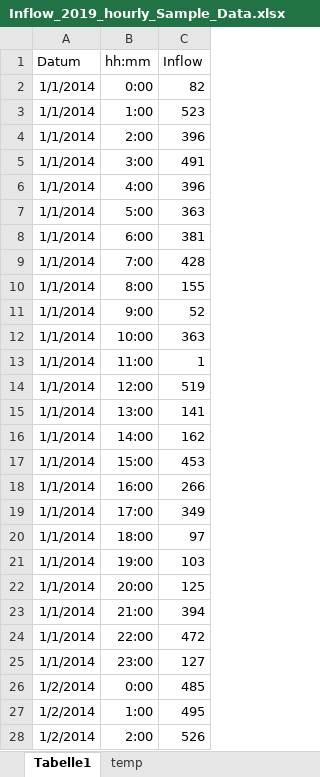
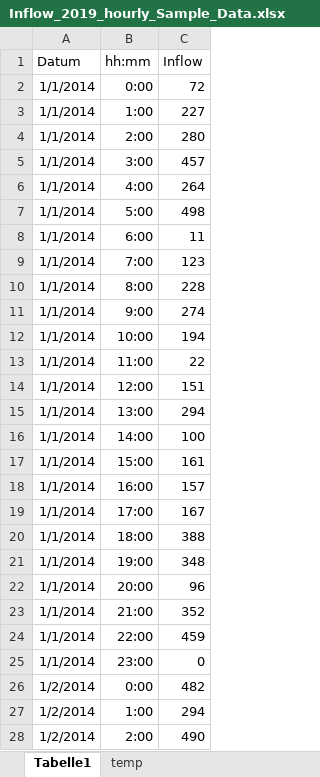
Before and after one commit to DavidWAREM/Tank-Callculation, an Excel workbook: data/Inflow_2019_hourly_Sample_Data.xlsx, sheet Tabelle1, drawn as a sheet; only a part is shown; values as stored, in another font and other column widths than the file's, no borders; the diff covers the shown part only; the diff names each change by its address in the sheet, - before the commit and + after, or states it on an @@ line.

```diff
--- a/data/Inflow_2019_hourly_Sample_Data.xlsx (sheet Tabelle1)
+++ b/data/Inflow_2019_hourly_Sample_Data.xlsx (sheet Tabelle1)
-C2 (Inflow): 82
+C2 (Inflow): 72
-C3 (Inflow): 523
+C3 (Inflow): 227
-C4 (Inflow): 396
+C4 (Inflow): 280
-C5 (Inflow): 491
+C5 (Inflow): 457
-C6 (Inflow): 396
+C6 (Inflow): 264
-C7 (Inflow): 363
+C7 (Inflow): 498
-C8 (Inflow): 381
+C8 (Inflow): 11
-C9 (Inflow): 428
+C9 (Inflow): 123
-C10 (Inflow): 155
+C10 (Inflow): 228
-C11 (Inflow): 52
+C11 (Inflow): 274
-C12 (Inflow): 363
+C12 (Inflow): 194
-C13 (Inflow): 1
+C13 (Inflow): 22
-C14 (Inflow): 519
+C14 (Inflow): 151
-C15 (Inflow): 141
+C15 (Inflow): 294
-C16 (Inflow): 162
+C16 (Inflow): 100
-C17 (Inflow): 453
+C17 (Inflow): 161
-C18 (Inflow): 266
+C18 (Inflow): 157
-C19 (Inflow): 349
+C19 (Inflow): 167
-C20 (Inflow): 97
+C20 (Inflow): 388
-C21 (Inflow): 103
+C21 (Inflow): 348
-C22 (Inflow): 125
+C22 (Inflow): 96
-C23 (Inflow): 394
+C23 (Inflow): 352
-C24 (Inflow): 472
+C24 (Inflow): 459
-C25 (Inflow): 127
+C25 (Inflow): 0
-C26 (Inflow): 485
+C26 (Inflow): 482
-C27 (Inflow): 495
+C27 (Inflow): 294
-C28 (Inflow): 526
+C28 (Inflow): 490
```
Also changed, not shown: 94 edited cells elsewhere in this sheet, sheet temp, data/Verbrauch_2019_hourly_Sample_Data.xlsx, 2 other files.
